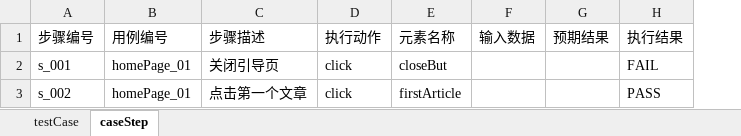
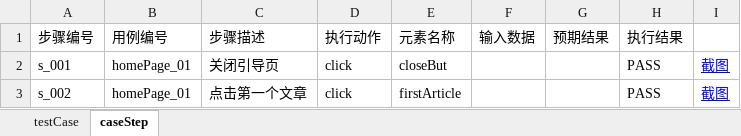
Before and after one commit to likgjava/uiautotest, an Excel workbook: data/dataDriven/homePageTestCase.xlsx, sheet caseStep, drawn as a sheet; values as stored, in another font and other column widths than the file's, no borders; the diff names each change by its address in the sheet, - before the commit and + after, or states it on an @@ line.

```diff
--- a/data/dataDriven/homePageTestCase.xlsx (sheet caseStep)
+++ b/data/dataDriven/homePageTestCase.xlsx (sheet caseStep)
+column I, rows 2-3: 截图 | 截图
-H2: FAIL
+H2: PASS
```
Also changed, not shown: sheet testCase, data/dataDriven/articlePageTestCase.xlsx, data/dataDriven/homePageElement.xlsx, 8 other files.
